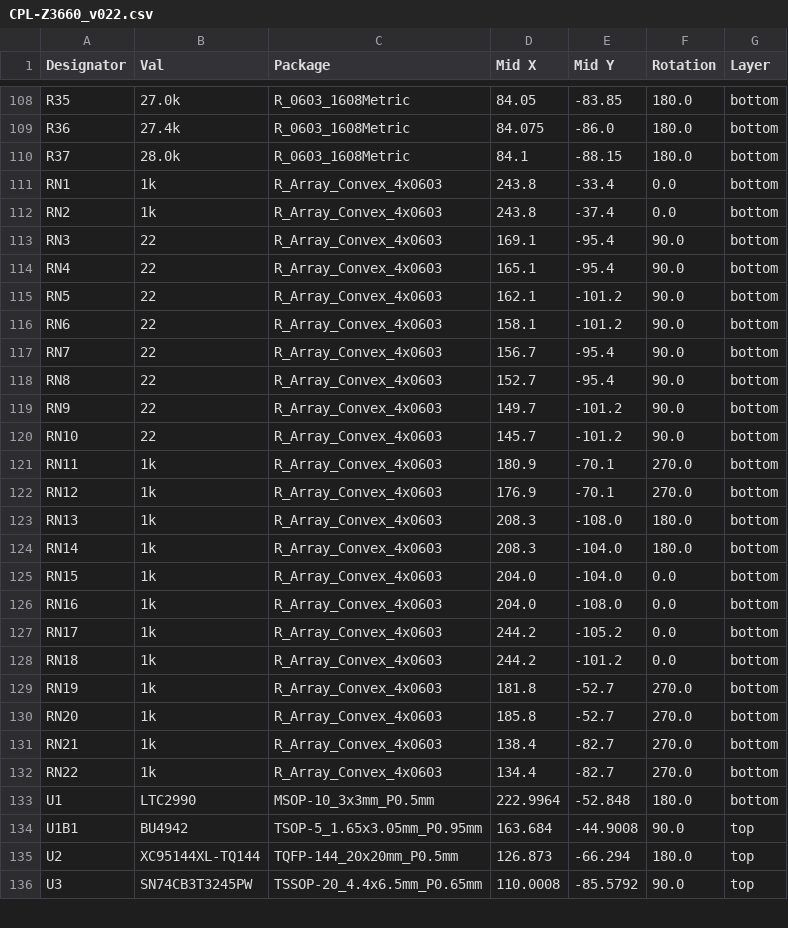
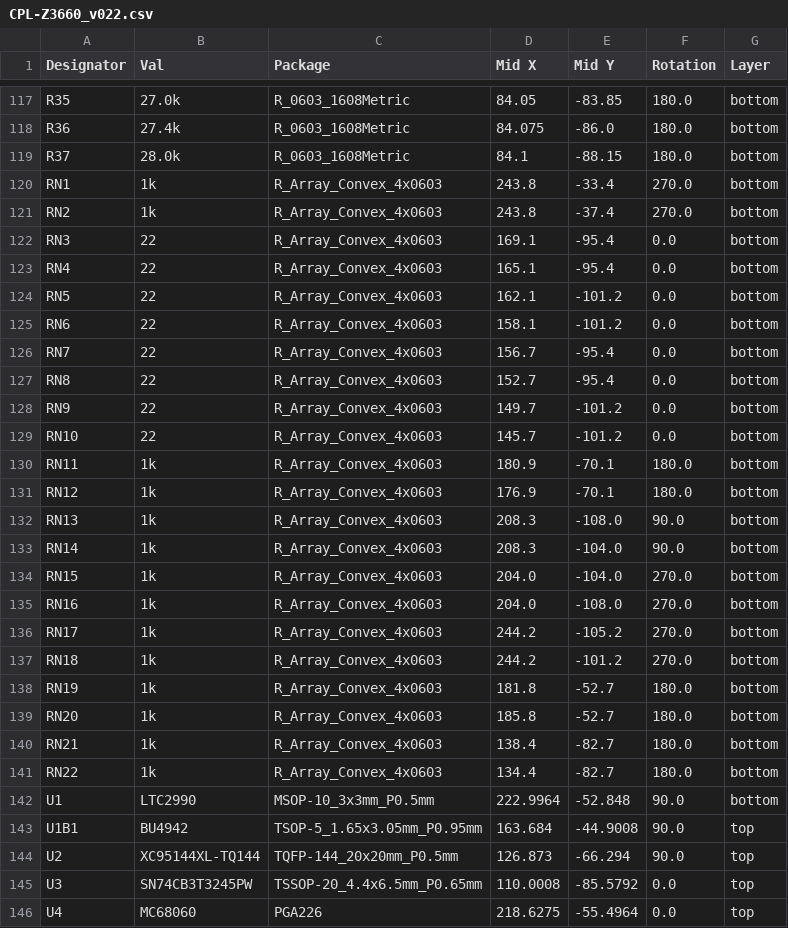
Before and after one commit to shanshe/Z3660, a CSV file: z3660-board/CPL-Z3660_v022.csv, drawn as a sheet; only a part is shown, gaps mark what is left out; the diff covers the shown part only.

```diff
--- a/z3660-board/CPL-Z3660_v022.csv
+++ b/z3660-board/CPL-Z3660_v022.csv
@@ -110,27 +119,28 @@ R36,27.4k,R_0603_1608Metric,84.075,-86.0,180.0,bottom
 R37,28.0k,R_0603_1608Metric,84.1,-88.15,180.0,bottom
-RN1,1k,R_Array_Convex_4x0603,243.8,-33.4,0.0,bottom
-RN2,1k,R_Array_Convex_4x0603,243.8,-37.4,0.0,bottom
-RN3,22,R_Array_Convex_4x0603,169.1,-95.4,90.0,bottom
-RN4,22,R_Array_Convex_4x0603,165.1,-95.4,90.0,bottom
-RN5,22,R_Array_Convex_4x0603,162.1,-101.2,90.0,bottom
-RN6,22,R_Array_Convex_4x0603,158.1,-101.2,90.0,bottom
-RN7,22,R_Array_Convex_4x0603,156.7,-95.4,90.0,bottom
-RN8,22,R_Array_Convex_4x0603,152.7,-95.4,90.0,bottom
-RN9,22,R_Array_Convex_4x0603,149.7,-101.2,90.0,bottom
-RN10,22,R_Array_Convex_4x0603,145.7,-101.2,90.0,bottom
-RN11,1k,R_Array_Convex_4x0603,180.9,-70.1,270.0,bottom
-RN12,1k,R_Array_Convex_4x0603,176.9,-70.1,270.0,bottom
-RN13,1k,R_Array_Convex_4x0603,208.3,-108.0,180.0,bottom
-RN14,1k,R_Array_Convex_4x0603,208.3,-104.0,180.0,bottom
-RN15,1k,R_Array_Convex_4x0603,204.0,-104.0,0.0,bottom
-RN16,1k,R_Array_Convex_4x0603,204.0,-108.0,0.0,bottom
-RN17,1k,R_Array_Convex_4x0603,244.2,-105.2,0.0,bottom
-RN18,1k,R_Array_Convex_4x0603,244.2,-101.2,0.0,bottom
-RN19,1k,R_Array_Convex_4x0603,181.8,-52.7,270.0,bottom
-RN20,1k,R_Array_Convex_4x0603,185.8,-52.7,270.0,bottom
-RN21,1k,R_Array_Convex_4x0603,138.4,-82.7,270.0,bottom
-RN22,1k,R_Array_Convex_4x0603,134.4,-82.7,270.0,bottom
-U1,LTC2990,MSOP-10_3x3mm_P0.5mm,222.9964,-52.848,180.0,bottom
+RN1,1k,R_Array_Convex_4x0603,243.8,-33.4,270.0,bottom
+RN2,1k,R_Array_Convex_4x0603,243.8,-37.4,270.0,bottom
+RN3,22,R_Array_Convex_4x0603,169.1,-95.4,0.0,bottom
+RN4,22,R_Array_Convex_4x0603,165.1,-95.4,0.0,bottom
+RN5,22,R_Array_Convex_4x0603,162.1,-101.2,0.0,bottom
+RN6,22,R_Array_Convex_4x0603,158.1,-101.2,0.0,bottom
+RN7,22,R_Array_Convex_4x0603,156.7,-95.4,0.0,bottom
+RN8,22,R_Array_Convex_4x0603,152.7,-95.4,0.0,bottom
+RN9,22,R_Array_Convex_4x0603,149.7,-101.2,0.0,bottom
+RN10,22,R_Array_Convex_4x0603,145.7,-101.2,0.0,bottom
+RN11,1k,R_Array_Convex_4x0603,180.9,-70.1,180.0,bottom
+RN12,1k,R_Array_Convex_4x0603,176.9,-70.1,180.0,bottom
+RN13,1k,R_Array_Convex_4x0603,208.3,-108.0,90.0,bottom
+RN14,1k,R_Array_Convex_4x0603,208.3,-104.0,90.0,bottom
+RN15,1k,R_Array_Convex_4x0603,204.0,-104.0,270.0,bottom
+RN16,1k,R_Array_Convex_4x0603,204.0,-108.0,270.0,bottom
+RN17,1k,R_Array_Convex_4x0603,244.2,-105.2,270.0,bottom
+RN18,1k,R_Array_Convex_4x0603,244.2,-101.2,270.0,bottom
+RN19,1k,R_Array_Convex_4x0603,181.8,-52.7,180.0,bottom
+RN20,1k,R_Array_Convex_4x0603,185.8,-52.7,180.0,bottom
+RN21,1k,R_Array_Convex_4x0603,138.4,-82.7,180.0,bottom
+RN22,1k,R_Array_Convex_4x0603,134.4,-82.7,180.0,bottom
+U1,LTC2990,MSOP-10_3x3mm_P0.5mm,222.9964,-52.848,90.0,bottom
 U1B1,BU4942,TSOP-5_1.65x3.05mm_P0.95mm,163.684,-44.9008,90.0,top
-U2,XC95144XL-TQ144,TQFP-144_20x20mm_P0.5mm,126.873,-66.294,180.0,top
-U3,SN74CB3T3245PW,TSSOP-20_4.4x6.5mm_P0.65mm,110.0008,-85.5792,90.0,top
+U2,XC95144XL-TQ144,TQFP-144_20x20mm_P0.5mm,126.873,-66.294,90.0,top
+U3,SN74CB3T3245PW,TSSOP-20_4.4x6.5mm_P0.65mm,110.0008,-85.5792,0.0,top
+U4,MC68060,PGA226,218.6275,-55.4964,0.0,top
```
Also changed, not shown: 9 added rows and 18 edited cells elsewhere in this file, z3660-board/BOM-Z3660_v022.csv, z3660-board/Z3660_CPLD_prog/jlcpcb/production_files/BOM-Z3660_CPLD_prog.csv, 10 other files.
